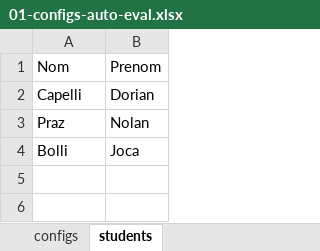
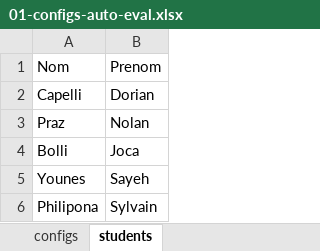
Before and after one commit to SylvainPhilipona/Recuperation-des-AutoEvaluations, an Excel workbook: DataFiles/01-configs-auto-eval.xlsx, sheet students, drawn as a sheet; values as stored, in another font and other column widths than the file's, no borders; table styles not drawn; the diff names each change by its address in the sheet, - before the commit and + after, or states it on an @@ line.

```diff
--- a/DataFiles/01-configs-auto-eval.xlsx (sheet students)
+++ b/DataFiles/01-configs-auto-eval.xlsx (sheet students)
+row 5: Younes | Sayeh
+row 6: Philipona | Sylvain
```
Also changed, not shown: CDC-rapport-jdt/m-p_appro-philipona-sylvain-jnltrav.xlsm, DataFiles/03-synthese-auto-eval.xlsm.
